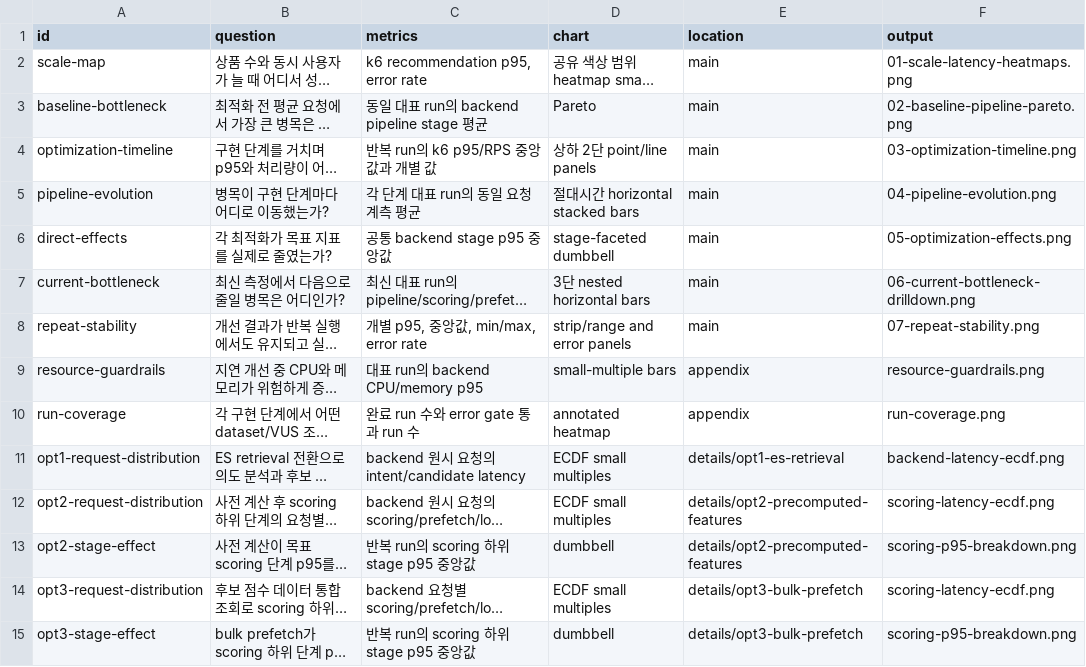
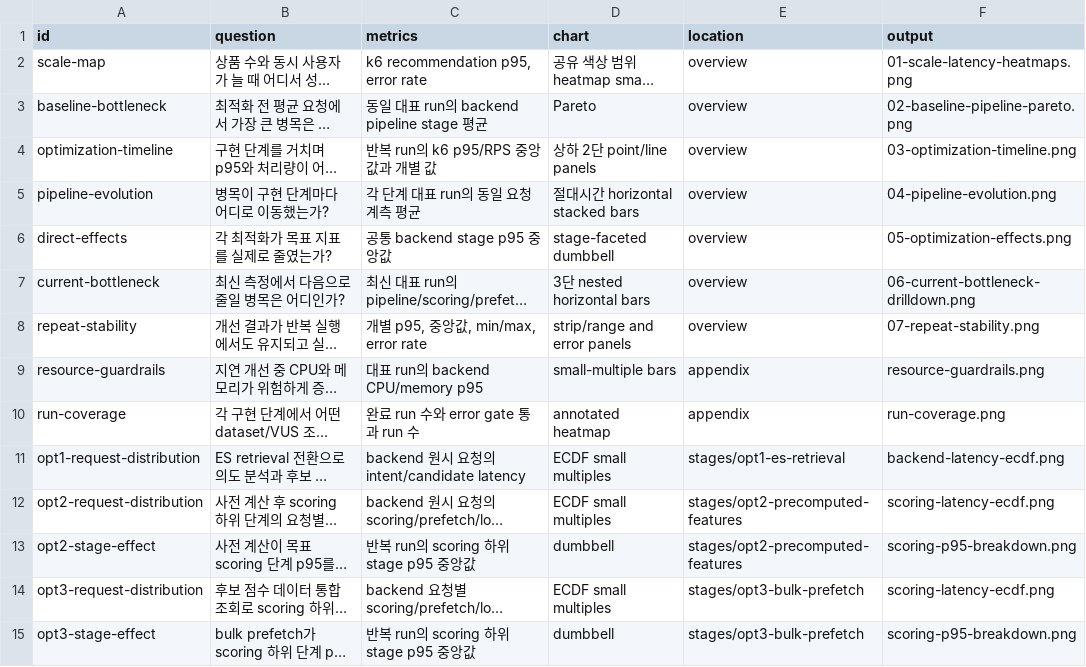
Before and after one commit to mwobareullae/jungle_namanmoo, a CSV file: docs/performance/results/recommendation/data/graph-contract.csv, drawn as a sheet; long unchanged cells end in …; the diff names each change by its address in the sheet, - before the commit and + after, or states it on an @@ line.

```diff
--- a/docs/performance/results/recommendation/data/graph-contract.csv
+++ b/docs/performance/results/recommendation/data/graph-contract.csv
-E2:E8 (location): main
+E2:E8 (location): overview
-E11 (location): details/opt1-es-retrieval
+E11 (location): stages/opt1-es-retrieval
-E12:E13 (location): details/opt2-precomputed-features
+E12:E13 (location): stages/opt2-precomputed-features
-E14:E15 (location): details/opt3-bulk-prefetch
+E14:E15 (location): stages/opt3-bulk-prefetch
```
Also changed, not shown: docs/performance/results/recommendation/data/comparability.csv, docs/performance/results/recommendation/data/normalized_summary.csv, 47 other files.
